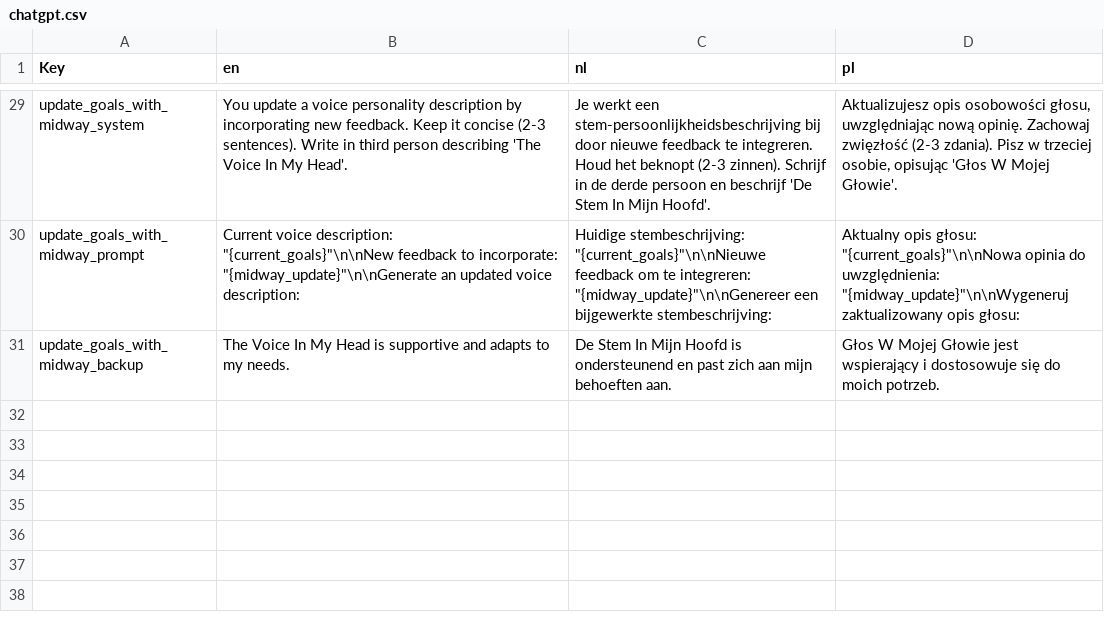
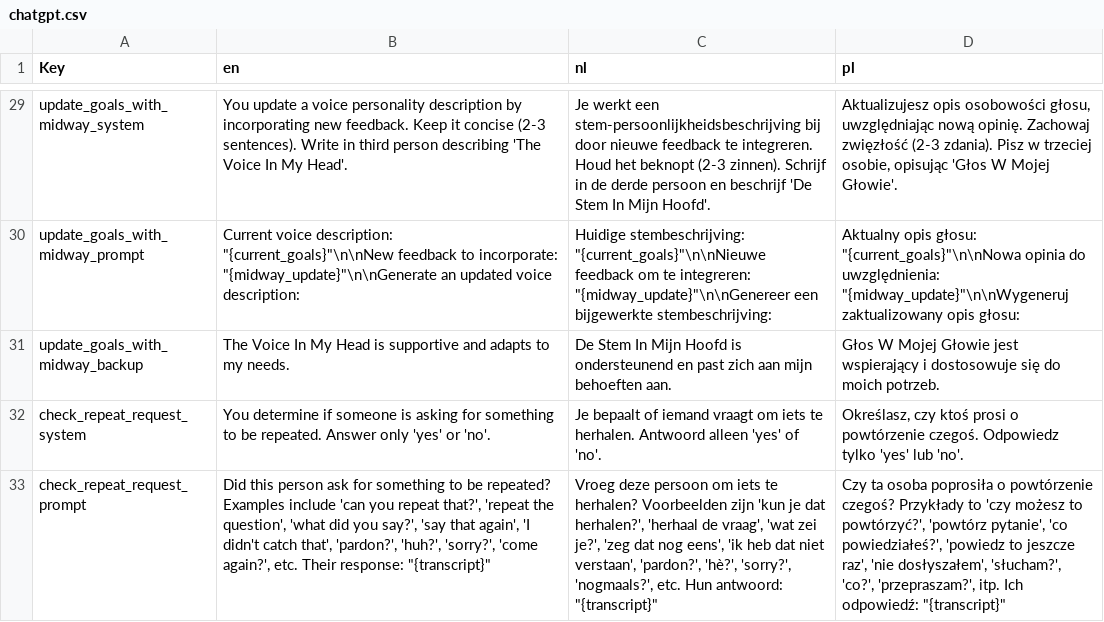
Before and after one commit to kylemcdonald/voice-in-my-head, a CSV file: scripts/chatgpt.csv, drawn as a sheet; only a part is shown, gaps mark what is left out; the diff names each change by its address in the sheet, - before the commit and + after, or states it on an @@ line.

Commit message:
added question repeat

```diff
--- a/scripts/chatgpt.csv
+++ b/scripts/chatgpt.csv
+row 32: check_repeat_request_system | You determine if someone is asking for something to be repeated. Answer only 'yes' or 'no'. | Je bepaalt of iemand vraagt om iets te herhalen. Antwoord alleen 'yes' of 'no'. | Określasz, czy ktoś prosi o powtórzenie czegoś. Odpowiedz tylko 'yes' lub 'no'.
+row 33: check_repeat_request_prompt | Did this person ask for something to be repeated? Examples include 'can you repeat that?', 'repeat the question', 'what did you say?', 'say that again', 'I didn't catch that', 'pardon?', 'huh?', 'sorry?', 'come again?', etc. Their response: "{transcript}" | Vroeg deze persoon om iets te herhalen? Voorbeelden zijn 'kun je dat herhalen?', 'herhaal de vraag', 'wat zei je?', 'zeg dat nog eens', 'ik heb dat niet verstaan', 'pardon?', 'hè?', 'sorry?', 'nogmaals?', etc. Hun antwoord: "{transcript}" | Czy ta osoba poprosiła o powtórzenie czegoś? Przykłady to 'czy możesz to powtórzyć?', 'powtórz pytanie', 'co powiedziałeś?', 'powiedz to jeszcze raz', 'nie dosłyszałem', 'słucham?', 'co?', 'przepraszam?', itp. Ich odpowiedź: "{transcript}"
```
Also changed, not shown: 2 other files.
